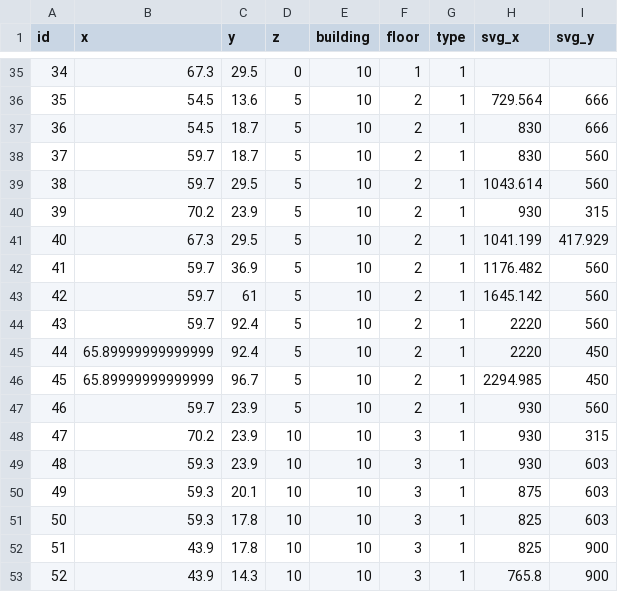
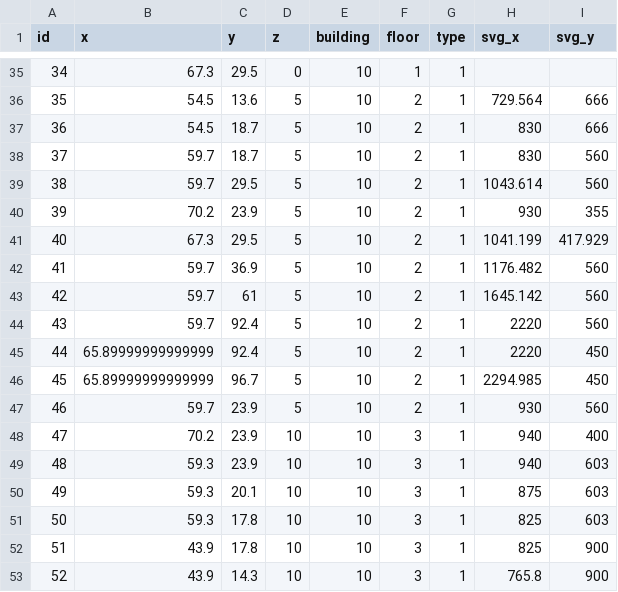
Before and after one commit to SenARMap/SenARMapProject_2026, a CSV file: data/10_bldg/node.csv, drawn as a sheet; only a part is shown, gaps mark what is left out.

Commit message:
【変更】スプレッドシート上からPush (実行者: 1008)

```diff
--- a/data/10_bldg/node.csv
+++ b/data/10_bldg/node.csv
@@ -39,3 +39,3 @@ id,x,y,z,building,floor,type,svg_x,svg_y
 38,59.7,29.5,5,10,2,1,1043.614,560
-39,70.2,23.9,5,10,2,1,930,315
+39,70.2,23.9,5,10,2,1,930,355
 40,67.3,29.5,5,10,2,1,1041.199,417.929
@@ -47,4 +47,4 @@ id,x,y,z,building,floor,type,svg_x,svg_y
 46,59.7,23.9,5,10,2,1,930,560
-47,70.2,23.9,10,10,3,1,930,315
-48,59.3,23.9,10,10,3,1,930,603
+47,70.2,23.9,10,10,3,1,940,400
+48,59.3,23.9,10,10,3,1,940,603
 49,59.3,20.1,10,10,3,1,875,603
```
